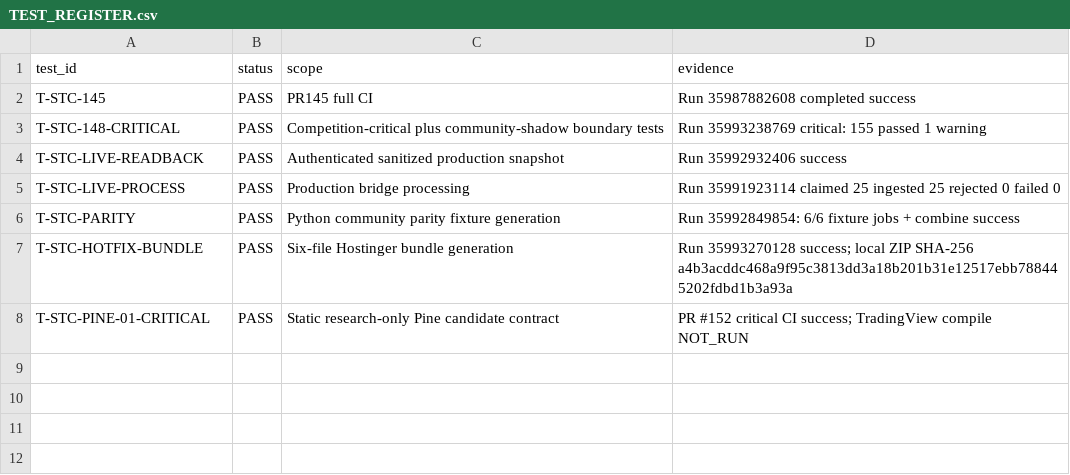
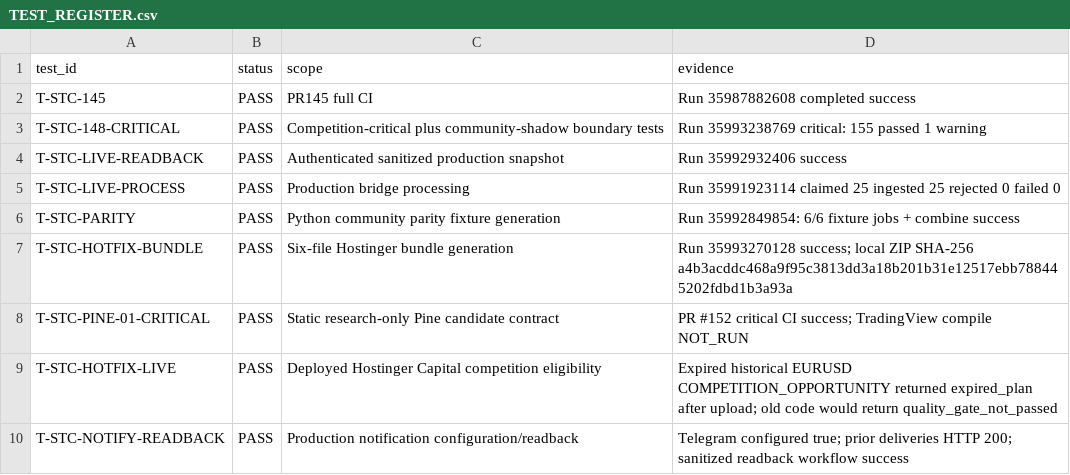
Before and after one commit to engmeldkroury-pixel/stc-competition-engine, a CSV file: TEST_REGISTER.csv, drawn as a sheet; the diff names each change by its address in the sheet, - before the commit and + after, or states it on an @@ line.

Commit message:
Record live Hostinger and Telegram verification

```diff
--- a/TEST_REGISTER.csv
+++ b/TEST_REGISTER.csv
+row 9: T-STC-HOTFIX-LIVE | PASS | Deployed Hostinger Capital competition eligibility | Expired historical EURUSD COMPETITION_OPPORTUNITY returned expired_plan after upload; old code would return quality_gate_not_passed
+row 10: T-STC-NOTIFY-READBACK | PASS | Production notification configuration/readback | Telegram configured true; prior deliveries HTTP 200; sanitized readback workflow success
```
